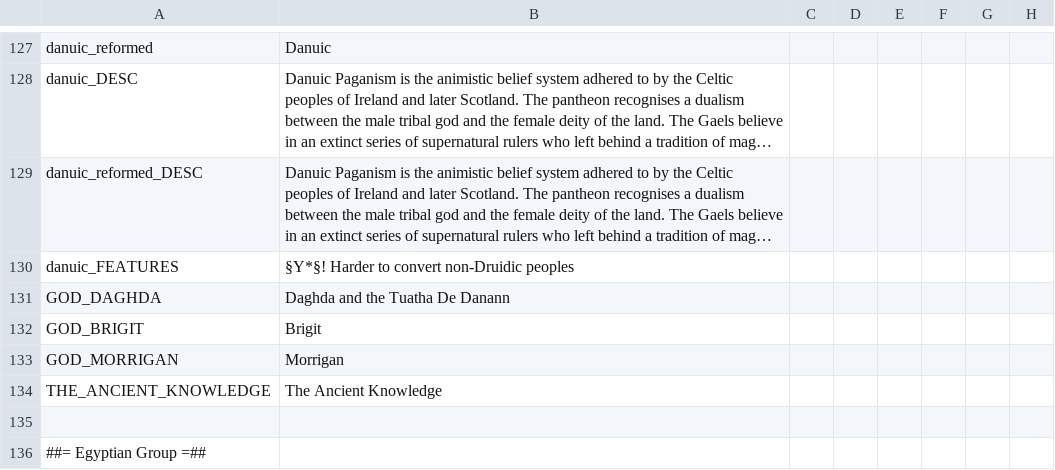
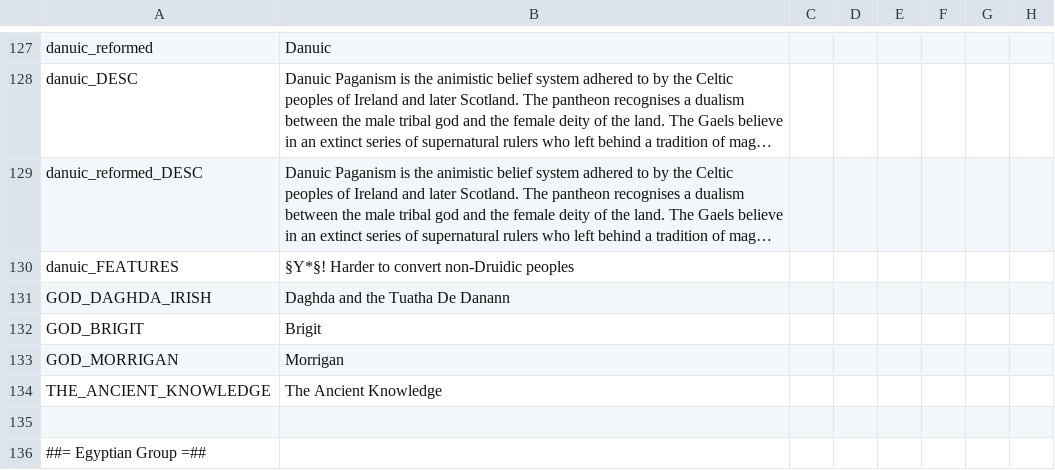
Before and after one commit to Pelinal/Barbaria, a CSV file: localisation/brb_religions_loc.csv, drawn as a sheet; only a part is shown, gaps mark what is left out; long unchanged cells end in …; the diff names each change by its address in the sheet, - before the commit and + after, or states it on an @@ line.

```diff
--- a/localisation/brb_religions_loc.csv
+++ b/localisation/brb_religions_loc.csv
-A131: GOD_DAGHDA
+A131: GOD_DAGHDA_IRISH
```
Also changed, not shown: localisation/brb_cultures_loc.csv, localisation/brb_misc_loc.csv, 24 other files.
